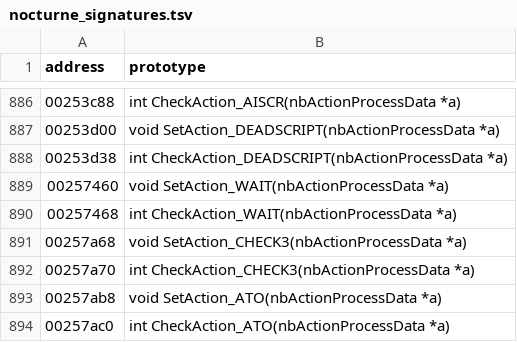
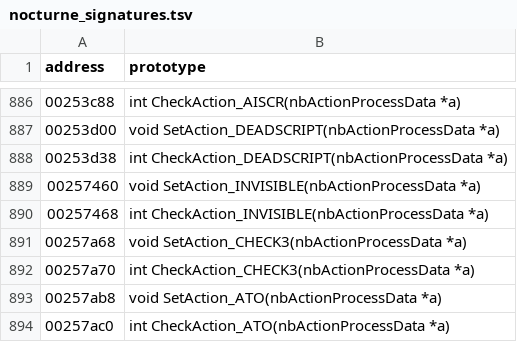
Before and after one commit to coregee/dds_recomp, a TSV file: nocturne/tools/ghidra/nocturne_signatures.tsv, drawn as a sheet; only a part is shown, gaps mark what is left out; the diff covers the shown part only.

```diff
--- a/nocturne/tools/ghidra/nocturne_signatures.tsv
+++ b/nocturne/tools/ghidra/nocturne_signatures.tsv
@@ -888,4 +888,4 @@ address	prototype
 00253d38	int CheckAction_DEADSCRIPT(nbActionProcessData *a)
-00257460	void SetAction_WAIT(nbActionProcessData *a)
-00257468	int CheckAction_WAIT(nbActionProcessData *a)
+00257460	void SetAction_INVISIBLE(nbActionProcessData *a)
+00257468	int CheckAction_INVISIBLE(nbActionProcessData *a)
 00257a68	void SetAction_CHECK3(nbActionProcessData *a)
```
Also changed, not shown: 34 added rows elsewhere in this file, nocturne/reference/function-map.tsv, 21 other files.
